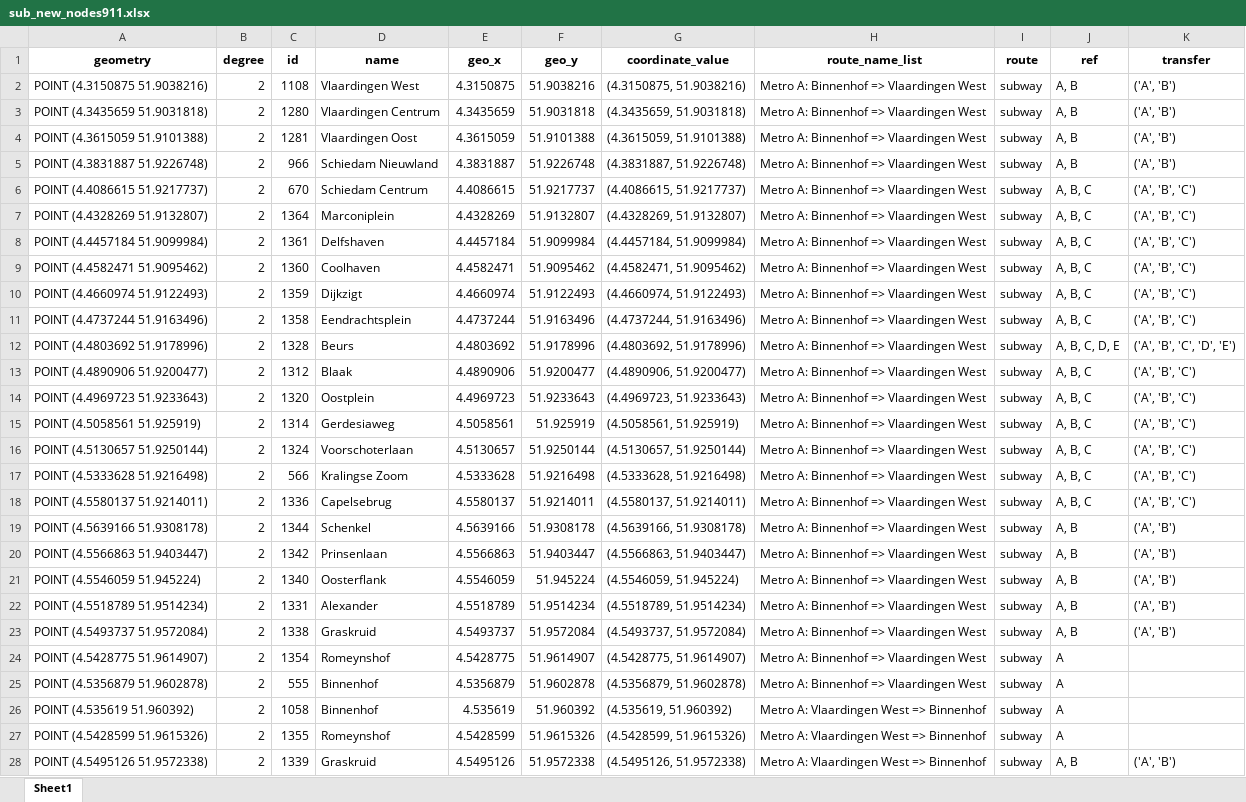
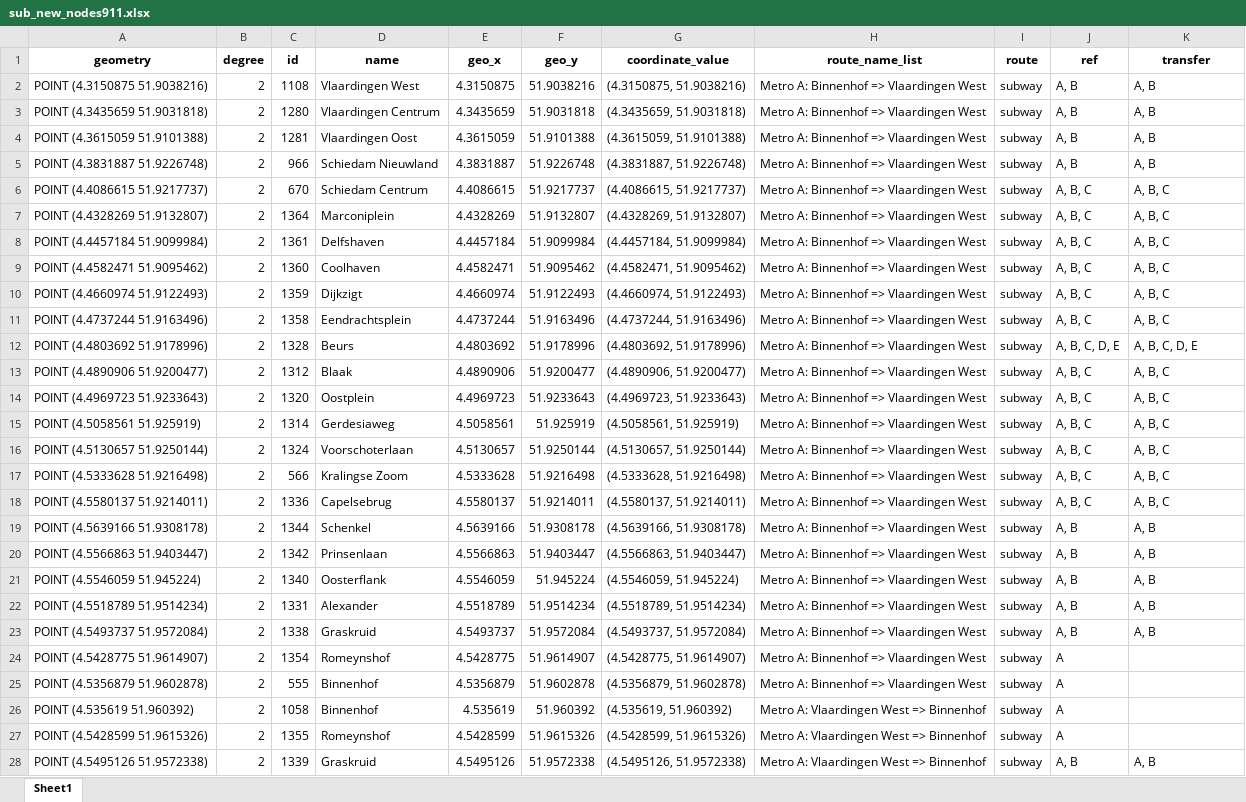
Before and after one commit to SYuGao/uvmt, an Excel workbook: notebooks/sub_new_nodes911.xlsx, sheet Sheet1, drawn as a sheet; only a part is shown; values as stored, in another font and other column widths than the file's, no borders; the diff covers the shown part only; the diff names each change by its address in the sheet, - before the commit and + after, or states it on an @@ line.

```diff
--- a/notebooks/sub_new_nodes911.xlsx (sheet Sheet1)
+++ b/notebooks/sub_new_nodes911.xlsx (sheet Sheet1)
-K2:K5 (transfer): ('A', 'B')
+K2:K5 (transfer): A, B
-K6:K11 (transfer): ('A', 'B', 'C')
+K6:K11 (transfer): A, B, C
-K12 (transfer): ('A', 'B', 'C', 'D', 'E')
+K12 (transfer): A, B, C, D, E
-K13:K18 (transfer): ('A', 'B', 'C')
+K13:K18 (transfer): A, B, C
-K19:K23 (transfer): ('A', 'B')
+K19:K23 (transfer): A, B
-K28 (transfer): ('A', 'B')
+K28 (transfer): A, B
```
Also changed, not shown: 58 edited cells elsewhere in this sheet, notebooks/stations_name_ref.xlsx, notebooks/sub_order_route_stations_df_add0.xlsx, 6 other files.
